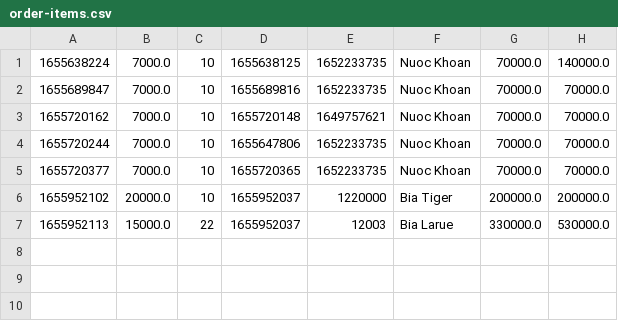
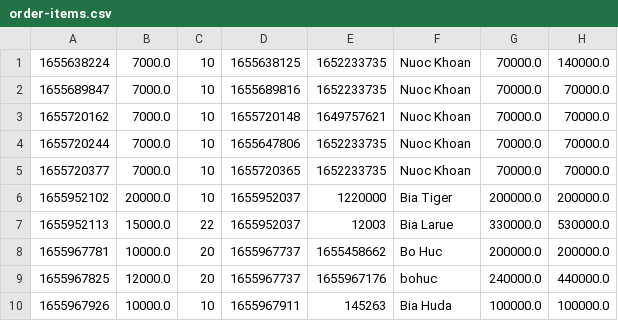
Before and after one commit to MaiCongPhuoc/CaseStudy_m2, a CSV file: CaseStudy/data/order-items.csv, drawn as a sheet; the diff names each change by its address in the sheet, - before the commit and + after, or states it on an @@ line.

Commit message:
case study module2 upadte

```diff
--- a/CaseStudy/data/order-items.csv
+++ b/CaseStudy/data/order-items.csv
+row 8: 1655967781 | 10000.0 | 20 | 1655967737 | 1655458662 | Bo Huc | 200000.0 | 200000.0
+row 9: 1655967825 | 12000.0 | 20 | 1655967737 | 1655967176 | bohuc | 240000.0 | 440000.0
+row 10: 1655967926 | 10000.0 | 10 | 1655967911 | 145263 | Bia Huda | 100000.0 | 100000.0
```
Also changed, not shown: CaseStudy/data/orders.csv, CaseStudy/data/products.csv, 15 other files.
